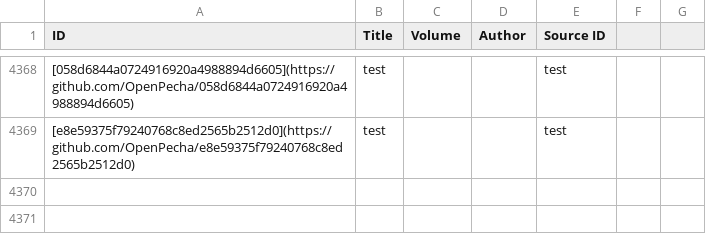
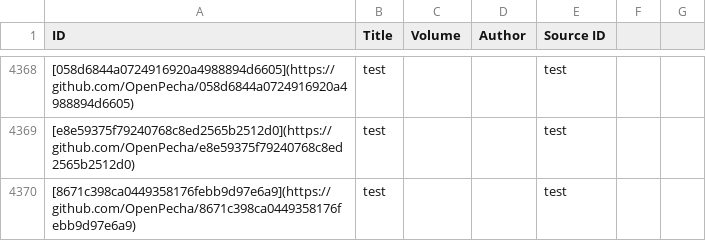
Before and after one commit to OpenPecha-Data/catalog, a CSV file: data/catalog.csv, drawn as a sheet; only a part is shown, gaps mark what is left out.

```diff
--- a/data/catalog.csv
+++ b/data/catalog.csv
@@ -4369 +4369,2 @@ ID,Title,Volume,Author,Source ID
 [e8e59375f79240768c8ed2565b2512d0](https://github.com/OpenPecha/e8e59375f79240768c8ed2565b2512d0),test,,,test
+[8671c398ca0449358176febb9d97e6a9](https://github.com/OpenPecha/8671c398ca0449358176febb9d97e6a9),test,,,test
```
Also changed, not shown: 2 other files.
